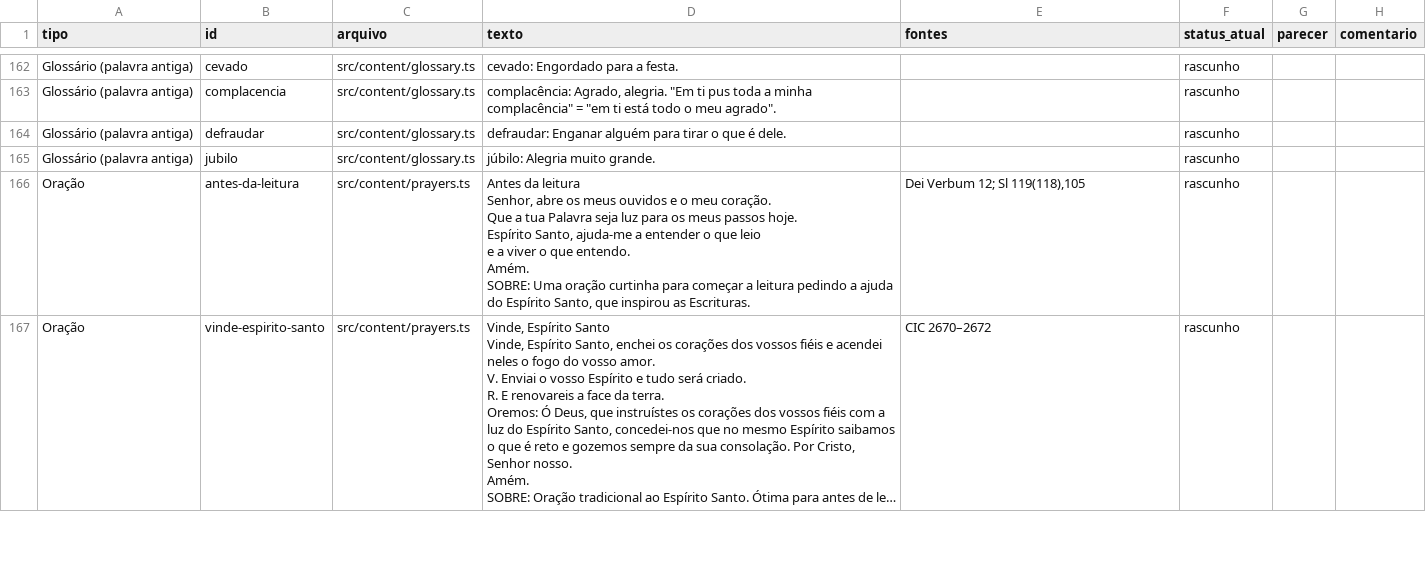
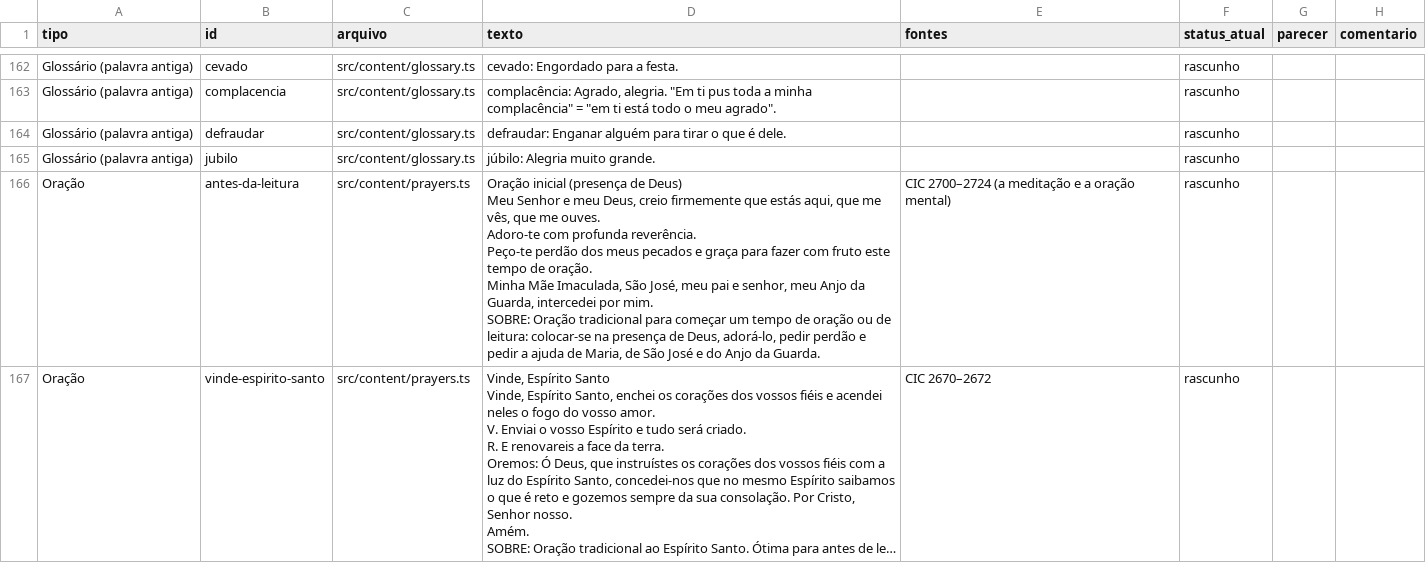
Before and after one commit to fernandapfranco/verbum-app, a CSV file: content/revisao-doutrinal/planilha.csv, drawn as a sheet; only a part is shown, gaps mark what is left out; long unchanged cells end in …; ↵ is a line break in a cell; the diff covers the shown part only; the diff names each change by its address in the sheet, - before the commit and + after, or states it on an @@ line.

```diff
--- a/content/revisao-doutrinal/planilha.csv
+++ b/content/revisao-doutrinal/planilha.csv
-D166 (texto): Antes da leitura ↵ Senhor, abre os meus ouvidos e o meu coração. ↵ Que a tua Palavra seja luz para os meus passos hoje. ↵ Espírito Santo, ajuda-me a entender o que leio ↵ e a viver o que entendo. ↵ Amém. ↵ SOBRE: Uma oração curtinha para começar a leitura pedindo a ajuda do Espírito Santo, que inspirou as Escrituras.
+D166 (texto): Oração inicial (presença de Deus) ↵ Meu Senhor e meu Deus, creio firmemente que estás aqui, que me vês, que me ouves. ↵ Adoro-te com profunda reverência. ↵ Peço-te perdão dos meus pecados e graça para fazer com fruto este tempo de oração. ↵ Minha Mãe Imaculada, São José, meu pai e senhor, meu Anjo da Guarda, intercedei por mim. ↵ SOBRE: Oração tradicional para começar um tempo de oração ou de leitura: colocar-se na presença de Deus, adorá-lo, pedir perdão e pedir a ajuda de Maria, de São José e do Anjo da Guarda.
-E166 (fontes): Dei Verbum 12; Sl 119(118),105
+E166 (fontes): CIC 2700–2724 (a meditação e a oração mental)
```
Also changed, not shown: 2 edited cells elsewhere in this file, 3 other files.
